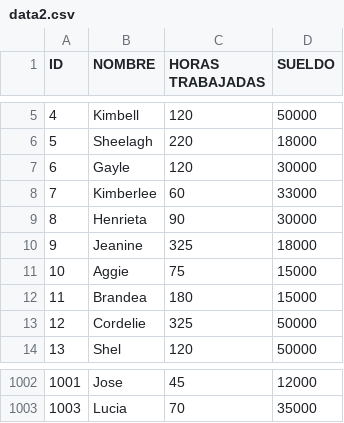
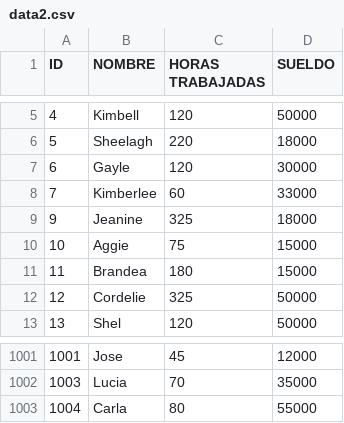
Before and after one commit to muliczki/tp_laboratorio_1, a CSV file: tp3/data2.csv, drawn as a sheet; only a part is shown, gaps mark what is left out; removed rows and columns are numbered as before the commit, all else as after; the diff names each change by its address in the sheet, - before the commit and + after, or states it on an @@ line.

```diff
--- a/tp3/data2.csv
+++ b/tp3/data2.csv
-row 9: 8 | Henrieta | 90 | 30000
+row 1003: 1004 | Carla | 80 | 55000
```
Also changed, not shown: tp3/databin.csv, 3 other files.
